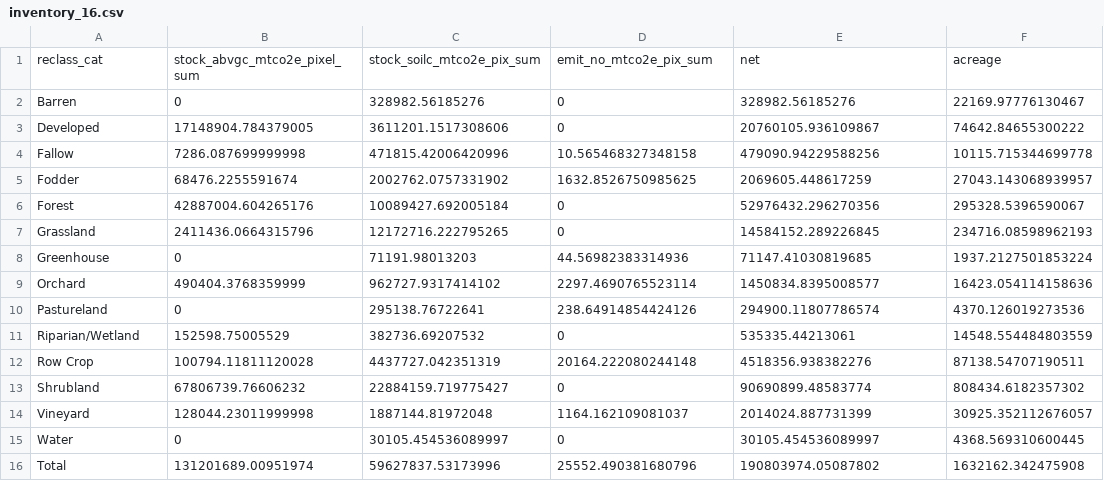
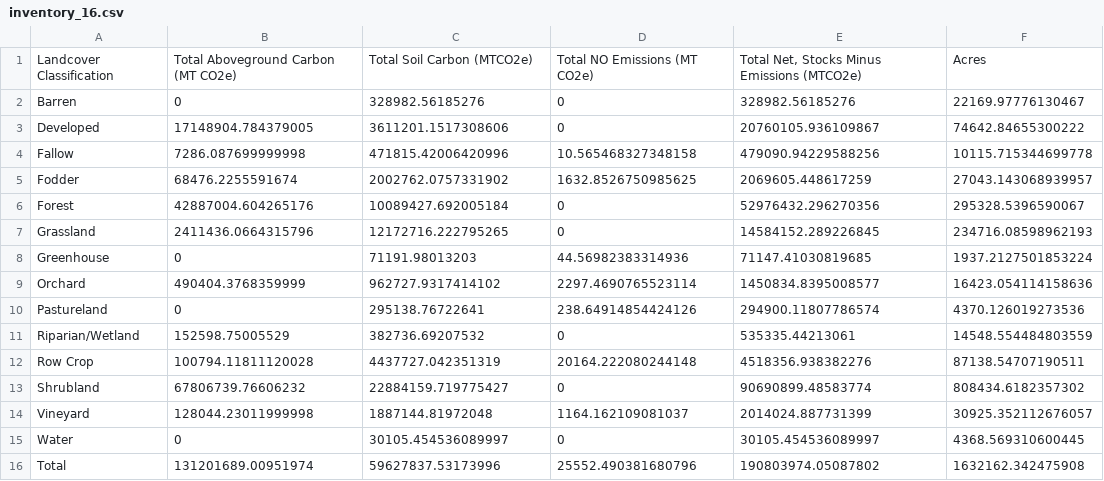
Before and after one commit to gavimk/carboncounters_2021, a CSV file: results/inventory_16.csv, drawn as a sheet; removed rows and columns are numbered as before the commit, all else as after; the diff names each change by its address in the sheet, - before the commit and + after, or states it on an @@ line.

Commit message:
Removed non-looped regression code, tidied prediction data and plotted. Added rangeland.

```diff
--- a/results/inventory_16.csv
+++ b/results/inventory_16.csv
-row 1: reclass_cat | stock_abvgc_mtco2e_pixel_sum | stock_soilc_mtco2e_pix_sum | emit_no_mtco2e_pix_sum | net | acreage
+row 1: Landcover Classification | Total Aboveground Carbon (MT CO2e) | Total Soil Carbon (MTCO2e) | Total NO Emissions (MT CO2e) | Total Net, Stocks Minus Emissions (MTCO2e) | Acres
```
Also changed, not shown: 2 other files.
